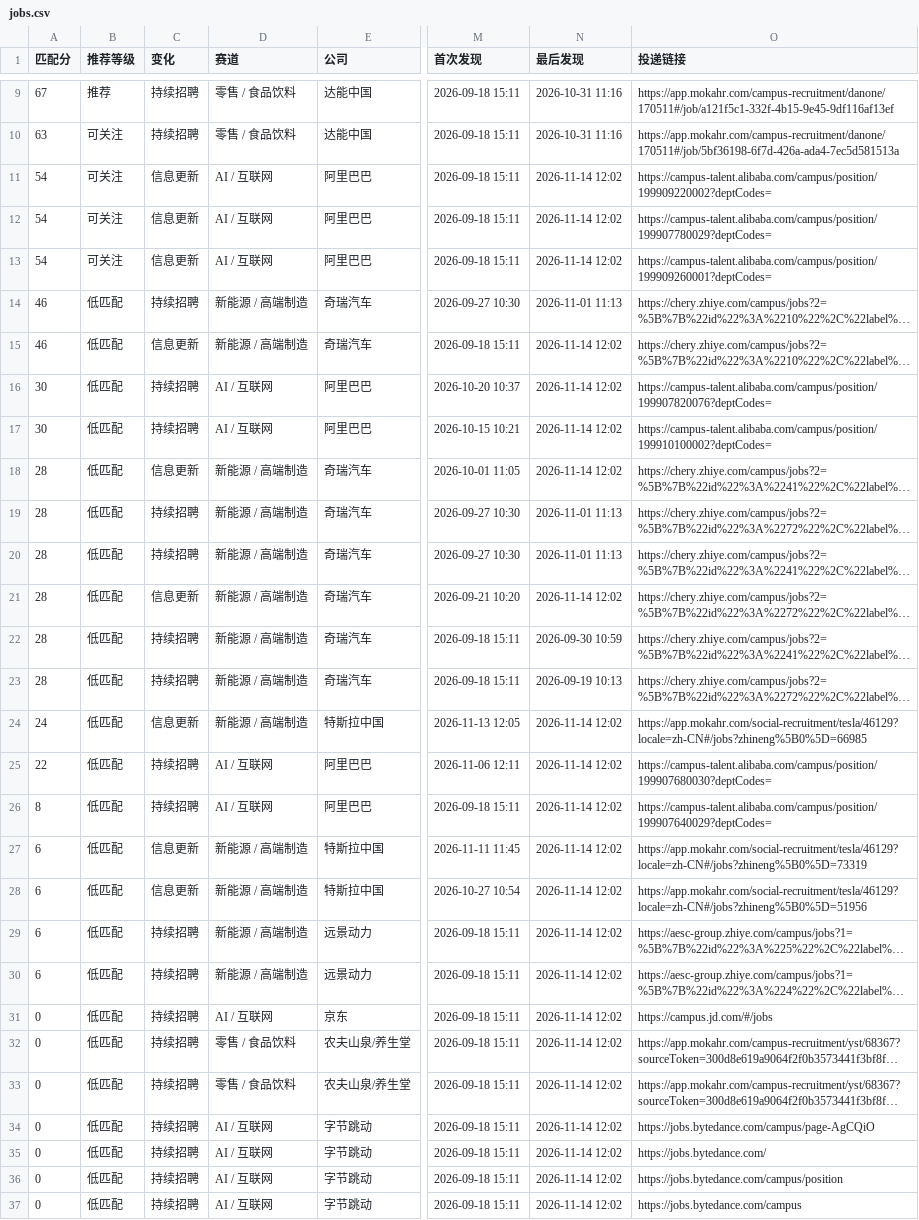
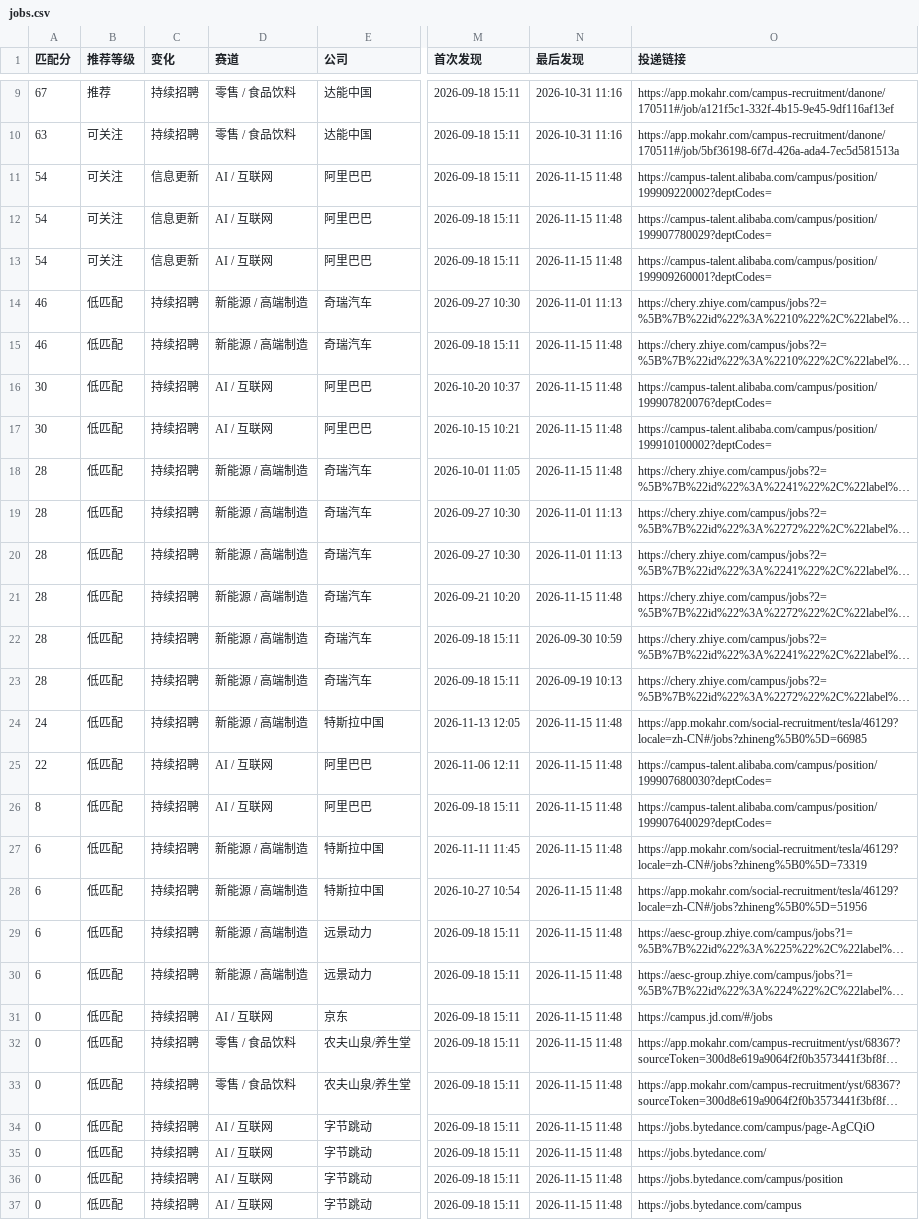
Before and after one commit to yujia2560/campus-job-radar, a CSV file: reports/jobs.csv, drawn as a sheet; only a part is shown, gaps mark what is left out; long unchanged cells end in …; the diff covers the shown part only; the diff names each change by its address in the sheet, - before the commit and + after, or states it on an @@ line.

```diff
--- a/reports/jobs.csv
+++ b/reports/jobs.csv
-N11:N13 (最后发现): 2026-11-14 12:02
+N11:N13 (最后发现): 2026-11-15 11:48
-C15 (变化): 信息更新
+C15 (变化): 持续招聘
-N15:N18 (最后发现): 2026-11-14 12:02
+N15:N18 (最后发现): 2026-11-15 11:48
-C18 (变化): 信息更新
+C18 (变化): 持续招聘
-C21 (变化): 信息更新
+C21 (变化): 持续招聘
-N21 (最后发现): 2026-11-14 12:02
+N21 (最后发现): 2026-11-15 11:48
-C24 (变化): 信息更新
+C24 (变化): 持续招聘
-N24:N37 (最后发现): 2026-11-14 12:02
+N24:N37 (最后发现): 2026-11-15 11:48
-C27:C28 (变化): 信息更新
+C27:C28 (变化): 持续招聘
```
Also changed, not shown: 11 edited cells elsewhere in this file, 4 other files.
